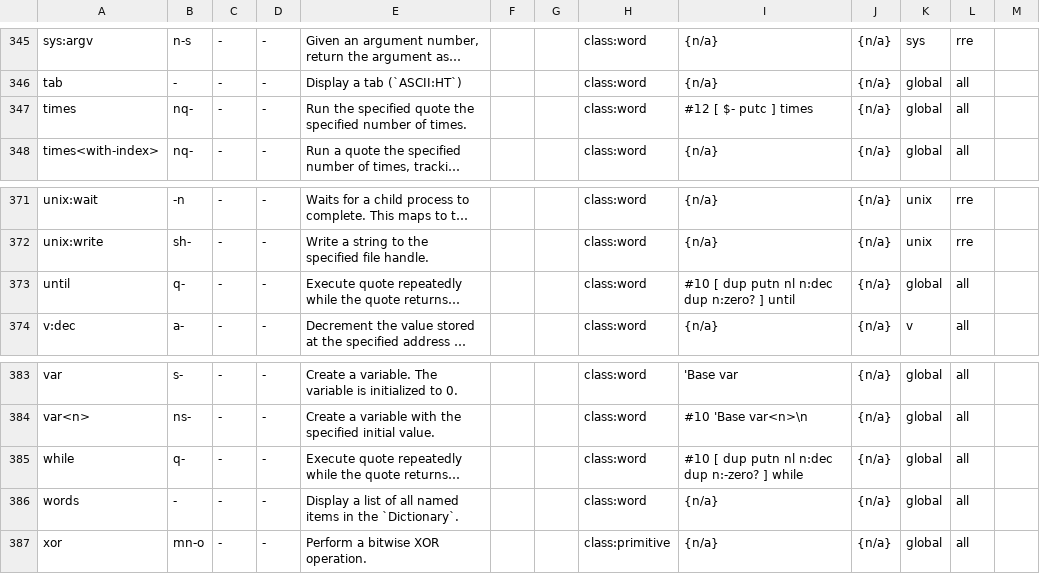
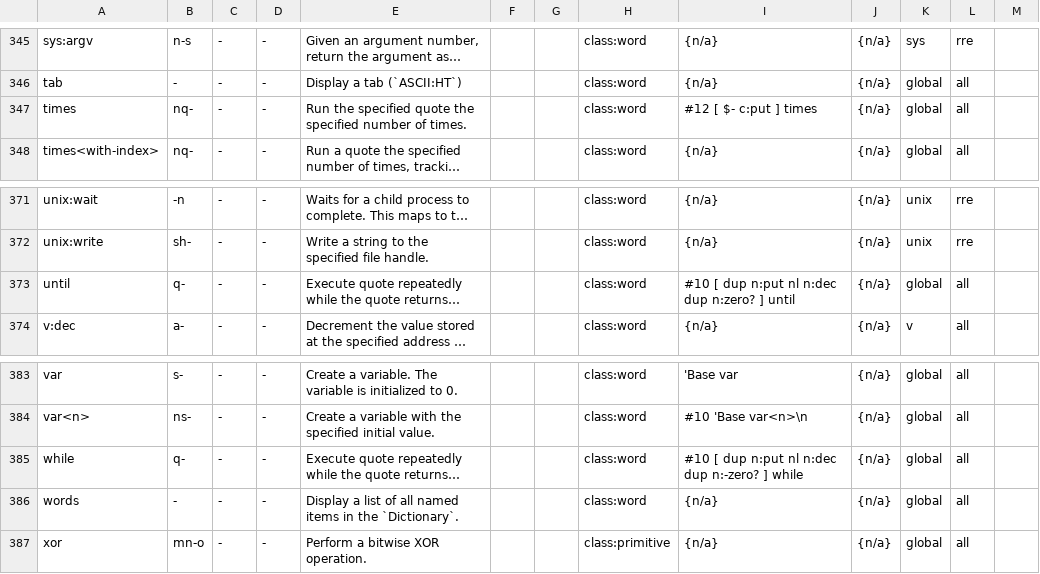
Before and after one commit to Acidburn0zzz/retro, a TSV file: words.tsv, drawn as a sheet; only a part is shown, gaps mark what is left out; long unchanged cells end in …; the diff covers the shown part only; the diff names each change by its address in the sheet, - before the commit and + after, or states it on an @@ line.

```diff
--- a/words.tsv
+++ b/words.tsv
-I347: #12 [ $- putc ] times
+I347: #12 [ $- c:put ] times
-I373: #10 [ dup putn nl n:dec dup n:zero? ] until
+I373: #10 [ dup n:put nl n:dec dup n:zero? ] until
-I385: #10 [ dup putn nl n:dec dup n:-zero? ] while
+I385: #10 [ dup n:put nl n:dec dup n:-zero? ] while
```
Also changed, not shown: 6 added rows, 6 removed rows and 8 edited cells elsewhere in this file, 12 other files.
